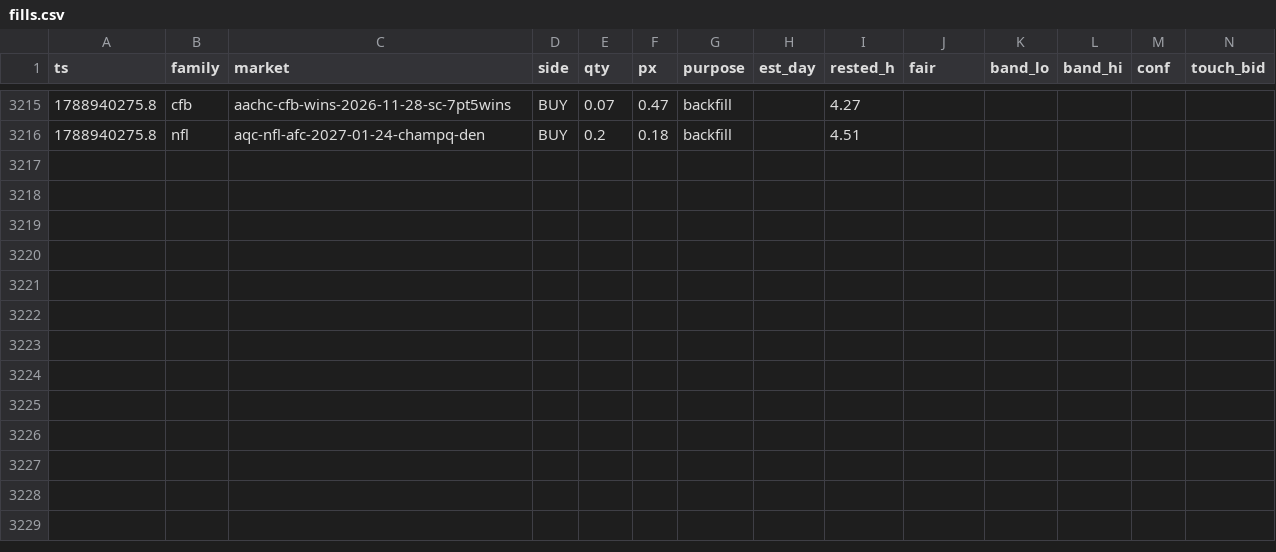
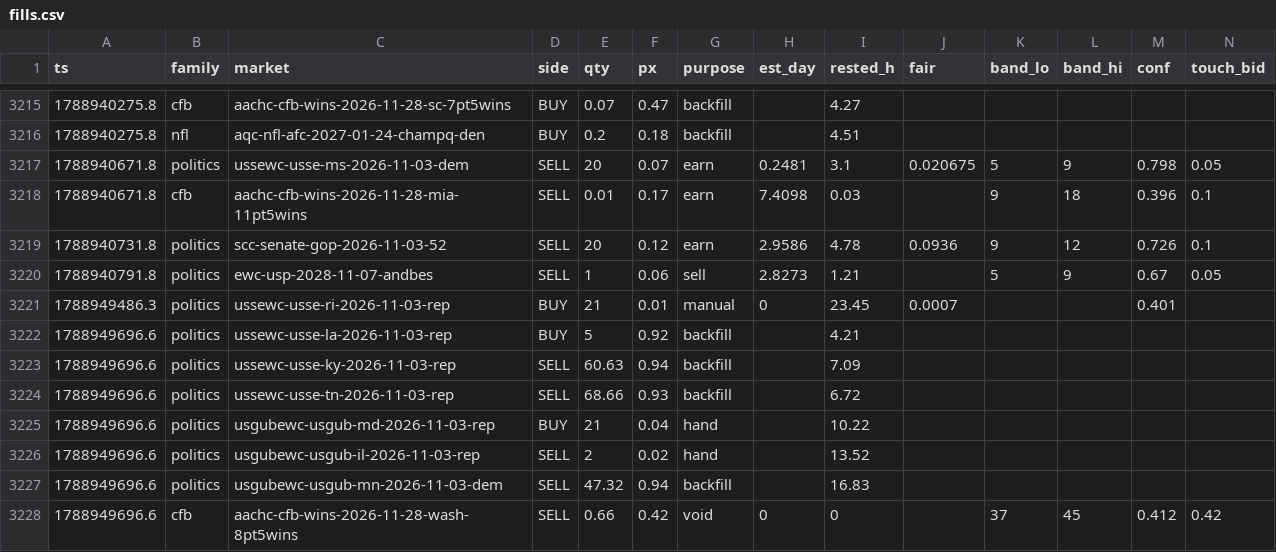
Before and after one commit to wfco223/Liquidity-rewards, a CSV file: data/fills.csv, drawn as a sheet; only a part is shown, gaps mark what is left out; rows hold the shown columns only; the diff names each change by its address in the sheet, - before the commit and + after, or states it on an @@ line.

Commit message:
fills archive: +12 rows [skip ci]

```diff
--- a/data/fills.csv
+++ b/data/fills.csv
+row 3217: 1788940671.8 | politics | ussewc-usse-ms-2026-11-03-dem | SELL | 20 | 0.07 | earn | 0.2481 | 3.1 | 0.020675 | 5 | 9 | 0.798 | 0.05
+row 3218: 1788940671.8 | cfb | aachc-cfb-wins-2026-11-28-mia-11pt5wins | SELL | 0.01 | 0.17 | earn | 7.4098 | 0.03 |  | 9 | 18 | 0.396 | 0.1
+row 3219: 1788940731.8 | politics | scc-senate-gop-2026-11-03-52 | SELL | 20 | 0.12 | earn | 2.9586 | 4.78 | 0.0936 | 9 | 12 | 0.726 | 0.1
+row 3220: 1788940791.8 | politics | ewc-usp-2028-11-07-andbes | SELL | 1 | 0.06 | sell | 2.8273 | 1.21 |  | 5 | 9 | 0.67 | 0.05
+row 3221: 1788949486.3 | politics | ussewc-usse-ri-2026-11-03-rep | BUY | 21 | 0.01 | manual | 0 | 23.45 | 0.0007 |  |  | 0.401
+row 3222: 1788949696.6 | politics | ussewc-usse-la-2026-11-03-rep | BUY | 5 | 0.92 | backfill |  | 4.21
+row 3223: 1788949696.6 | politics | ussewc-usse-ky-2026-11-03-rep | SELL | 60.63 | 0.94 | backfill |  | 7.09
+row 3224: 1788949696.6 | politics | ussewc-usse-tn-2026-11-03-rep | SELL | 68.66 | 0.93 | backfill |  | 6.72
+row 3225: 1788949696.6 | politics | usgubewc-usgub-md-2026-11-03-rep | BUY | 21 | 0.04 | hand |  | 10.22
+row 3226: 1788949696.6 | politics | usgubewc-usgub-il-2026-11-03-rep | SELL | 2 | 0.02 | hand |  | 13.52
+row 3227: 1788949696.6 | politics | usgubewc-usgub-mn-2026-11-03-dem | SELL | 47.32 | 0.94 | backfill |  | 16.83
+row 3228: 1788949696.6 | cfb | aachc-cfb-wins-2026-11-28-wash-8pt5wins | SELL | 0.66 | 0.42 | void | 0 | 0 |  | 37 | 45 | 0.412 | 0.42
```
